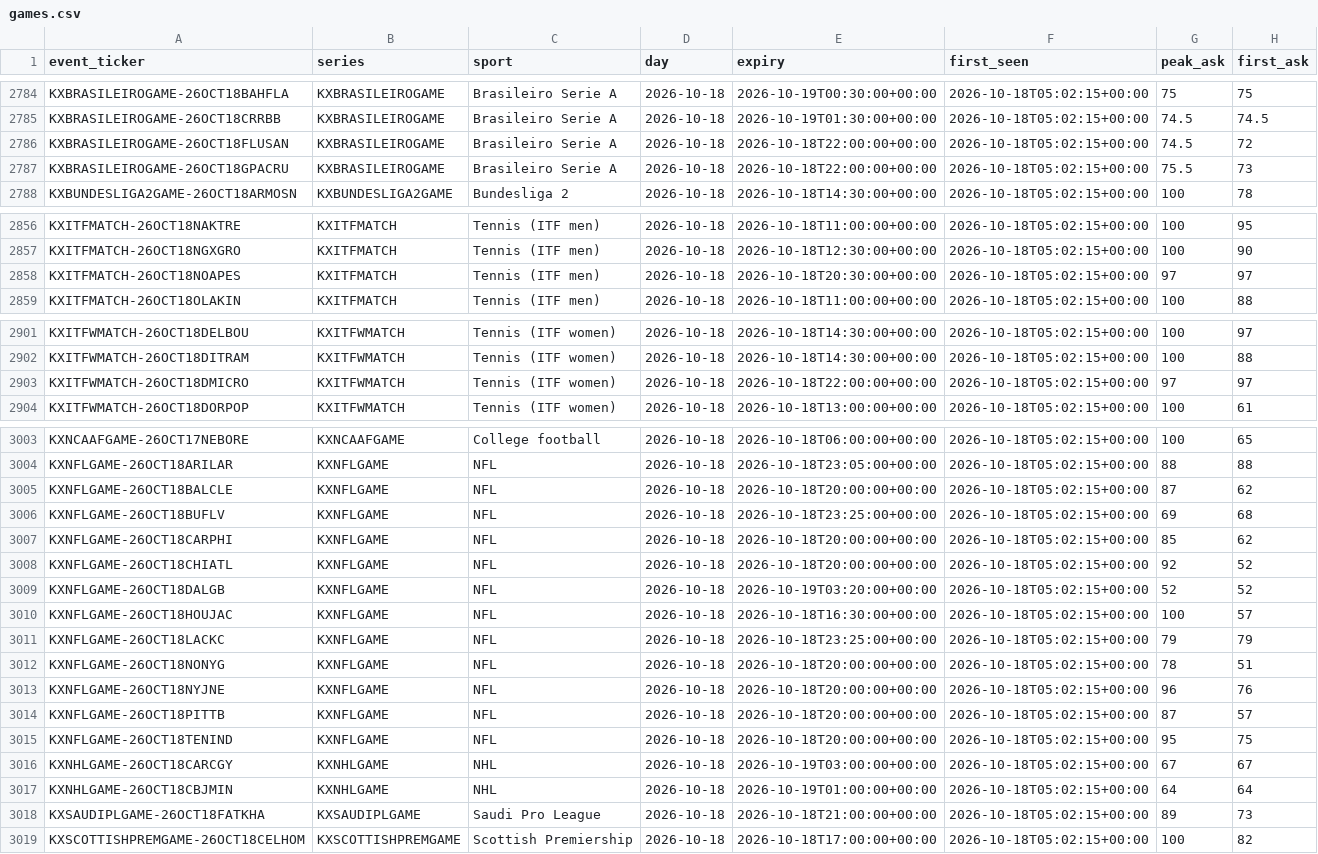
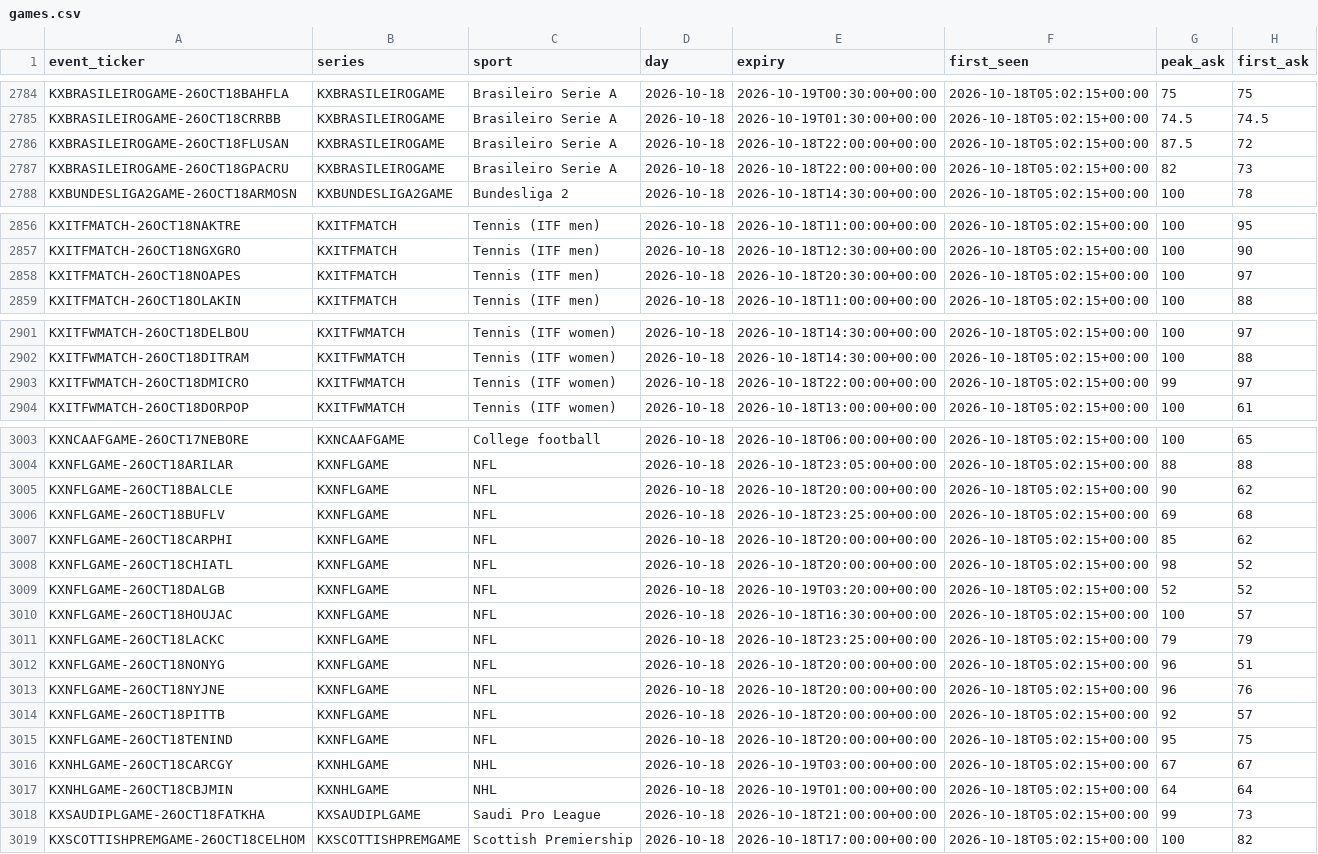
Before and after one commit to UseSoap/Kalshi-Scanner, a CSV file: data/games.csv, drawn as a sheet; only a part is shown, gaps mark what is left out; the diff covers the shown part only.

```diff
--- a/data/games.csv
+++ b/data/games.csv
@@ -2785,4 +2785,4 @@ KXBRASILEIROGAME-26OCT18BAHFLA,KXBRASILEIROGAME,Brasileiro Serie A,2026-10-18,20
 KXBRASILEIROGAME-26OCT18CRRBB,KXBRASILEIROGAME,Brasileiro Serie A,2026-10-18,2026-10-19T01:30:00+00:00,2026-10-18T05:02:15+00:00,74.5,74.5
-KXBRASILEIROGAME-26OCT18FLUSAN,KXBRASILEIROGAME,Brasileiro Serie A,2026-10-18,2026-10-18T22:00:00+00:00,2026-10-18T05:02:15+00:00,74.5,72
-KXBRASILEIROGAME-26OCT18GPACRU,KXBRASILEIROGAME,Brasileiro Serie A,2026-10-18,2026-10-18T22:00:00+00:00,2026-10-18T05:02:15+00:00,75.5,73
+KXBRASILEIROGAME-26OCT18FLUSAN,KXBRASILEIROGAME,Brasileiro Serie A,2026-10-18,2026-10-18T22:00:00+00:00,2026-10-18T05:02:15+00:00,87.5,72
+KXBRASILEIROGAME-26OCT18GPACRU,KXBRASILEIROGAME,Brasileiro Serie A,2026-10-18,2026-10-18T22:00:00+00:00,2026-10-18T05:02:15+00:00,82,73
 KXBUNDESLIGA2GAME-26OCT18ARMOSN,KXBUNDESLIGA2GAME,Bundesliga 2,2026-10-18,2026-10-18T14:30:00+00:00,2026-10-18T05:02:15+00:00,100,78
@@ -2857,3 +2857,3 @@ KXITFMATCH-26OCT18NAKTRE,KXITFMATCH,Tennis (ITF men),2026-10-18,2026-10-18T11:00
 KXITFMATCH-26OCT18NGXGRO,KXITFMATCH,Tennis (ITF men),2026-10-18,2026-10-18T12:30:00+00:00,2026-10-18T05:02:15+00:00,100,90
-KXITFMATCH-26OCT18NOAPES,KXITFMATCH,Tennis (ITF men),2026-10-18,2026-10-18T20:30:00+00:00,2026-10-18T05:02:15+00:00,97,97
+KXITFMATCH-26OCT18NOAPES,KXITFMATCH,Tennis (ITF men),2026-10-18,2026-10-18T20:30:00+00:00,2026-10-18T05:02:15+00:00,100,97
 KXITFMATCH-26OCT18OLAKIN,KXITFMATCH,Tennis (ITF men),2026-10-18,2026-10-18T11:00:00+00:00,2026-10-18T05:02:15+00:00,100,88
@@ -2902,3 +2902,3 @@ KXITFWMATCH-26OCT18DELBOU,KXITFWMATCH,Tennis (ITF women),2026-10-18,2026-10-18T1
 KXITFWMATCH-26OCT18DITRAM,KXITFWMATCH,Tennis (ITF women),2026-10-18,2026-10-18T14:30:00+00:00,2026-10-18T05:02:15+00:00,100,88
-KXITFWMATCH-26OCT18DMICRO,KXITFWMATCH,Tennis (ITF women),2026-10-18,2026-10-18T22:00:00+00:00,2026-10-18T05:02:15+00:00,97,97
+KXITFWMATCH-26OCT18DMICRO,KXITFWMATCH,Tennis (ITF women),2026-10-18,2026-10-18T22:00:00+00:00,2026-10-18T05:02:15+00:00,99,97
 KXITFWMATCH-26OCT18DORPOP,KXITFWMATCH,Tennis (ITF women),2026-10-18,2026-10-18T13:00:00+00:00,2026-10-18T05:02:15+00:00,100,61
@@ -3004,6 +3004,6 @@ KXNCAAFGAME-26OCT17NEBORE,KXNCAAFGAME,College football,2026-10-18,2026-10-18T06:
 KXNFLGAME-26OCT18ARILAR,KXNFLGAME,NFL,2026-10-18,2026-10-18T23:05:00+00:00,2026-10-18T05:02:15+00:00,88,88
-KXNFLGAME-26OCT18BALCLE,KXNFLGAME,NFL,2026-10-18,2026-10-18T20:00:00+00:00,2026-10-18T05:02:15+00:00,87,62
+KXNFLGAME-26OCT18BALCLE,KXNFLGAME,NFL,2026-10-18,2026-10-18T20:00:00+00:00,2026-10-18T05:02:15+00:00,90,62
 KXNFLGAME-26OCT18BUFLV,KXNFLGAME,NFL,2026-10-18,2026-10-18T23:25:00+00:00,2026-10-18T05:02:15+00:00,69,68
 KXNFLGAME-26OCT18CARPHI,KXNFLGAME,NFL,2026-10-18,2026-10-18T20:00:00+00:00,2026-10-18T05:02:15+00:00,85,62
-KXNFLGAME-26OCT18CHIATL,KXNFLGAME,NFL,2026-10-18,2026-10-18T20:00:00+00:00,2026-10-18T05:02:15+00:00,92,52
+KXNFLGAME-26OCT18CHIATL,KXNFLGAME,NFL,2026-10-18,2026-10-18T20:00:00+00:00,2026-10-18T05:02:15+00:00,98,52
 KXNFLGAME-26OCT18DALGB,KXNFLGAME,NFL,2026-10-18,2026-10-19T03:20:00+00:00,2026-10-18T05:02:15+00:00,52,52
@@ -3011,5 +3011,5 @@ KXNFLGAME-26OCT18HOUJAC,KXNFLGAME,NFL,2026-10-18,2026-10-18T16:30:00+00:00,2026-
 KXNFLGAME-26OCT18LACKC,KXNFLGAME,NFL,2026-10-18,2026-10-18T23:25:00+00:00,2026-10-18T05:02:15+00:00,79,79
-KXNFLGAME-26OCT18NONYG,KXNFLGAME,NFL,2026-10-18,2026-10-18T20:00:00+00:00,2026-10-18T05:02:15+00:00,78,51
+KXNFLGAME-26OCT18NONYG,KXNFLGAME,NFL,2026-10-18,2026-10-18T20:00:00+00:00,2026-10-18T05:02:15+00:00,96,51
 KXNFLGAME-26OCT18NYJNE,KXNFLGAME,NFL,2026-10-18,2026-10-18T20:00:00+00:00,2026-10-18T05:02:15+00:00,96,76
-KXNFLGAME-26OCT18PITTB,KXNFLGAME,NFL,2026-10-18,2026-10-18T20:00:00+00:00,2026-10-18T05:02:15+00:00,87,57
+KXNFLGAME-26OCT18PITTB,KXNFLGAME,NFL,2026-10-18,2026-10-18T20:00:00+00:00,2026-10-18T05:02:15+00:00,92,57
 KXNFLGAME-26OCT18TENIND,KXNFLGAME,NFL,2026-10-18,2026-10-18T20:00:00+00:00,2026-10-18T05:02:15+00:00,95,75
@@ -3017,3 +3017,3 @@ KXNHLGAME-26OCT18CARCGY,KXNHLGAME,NHL,2026-10-18,2026-10-19T03:00:00+00:00,2026-
 KXNHLGAME-26OCT18CBJMIN,KXNHLGAME,NHL,2026-10-18,2026-10-19T01:00:00+00:00,2026-10-18T05:02:15+00:00,64,64
-KXSAUDIPLGAME-26OCT18FATKHA,KXSAUDIPLGAME,Saudi Pro League,2026-10-18,2026-10-18T21:00:00+00:00,2026-10-18T05:02:15+00:00,89,73
+KXSAUDIPLGAME-26OCT18FATKHA,KXSAUDIPLGAME,Saudi Pro League,2026-10-18,2026-10-18T21:00:00+00:00,2026-10-18T05:02:15+00:00,99,73
 KXSCOTTISHPREMGAME-26OCT18CELHOM,KXSCOTTISHPREMGAME,Scottish Premiership,2026-10-18,2026-10-18T17:00:00+00:00,2026-10-18T05:02:15+00:00,100,82
```
Also changed, not shown: 5 edited cells elsewhere in this file, data/trades.csv, data/trades_95.csv, 1 other file.
